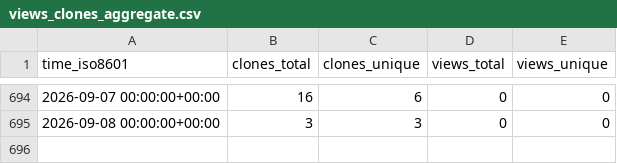
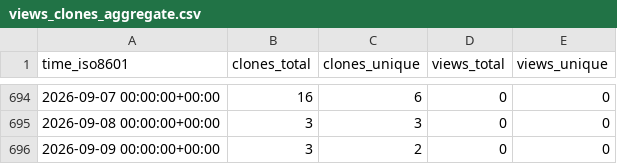
Before and after one commit to cschu/metaphlow, a CSV file: cschu/metaphlow/ghrs-data/views_clones_aggregate.csv, drawn as a sheet; only a part is shown, gaps mark what is left out.

```diff
--- a/cschu/metaphlow/ghrs-data/views_clones_aggregate.csv
+++ b/cschu/metaphlow/ghrs-data/views_clones_aggregate.csv
@@ -695 +695,2 @@ time_iso8601,clones_total,clones_unique,views_total,views_unique
 2026-09-08 00:00:00+00:00,3,3,0,0
+2026-09-09 00:00:00+00:00,3,2,0,0
```
Also changed, not shown: 1 other file.
